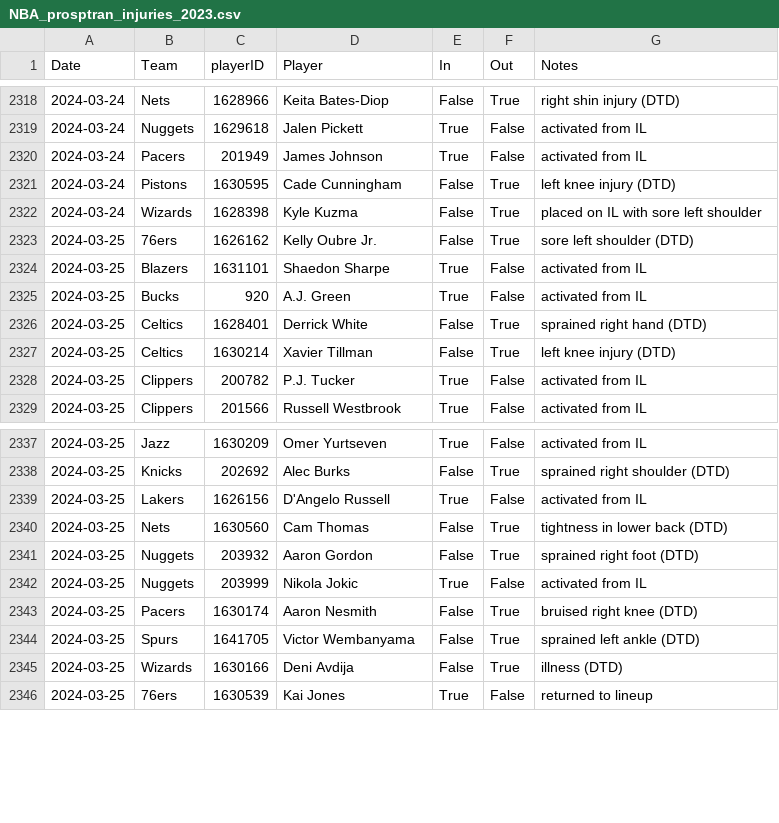
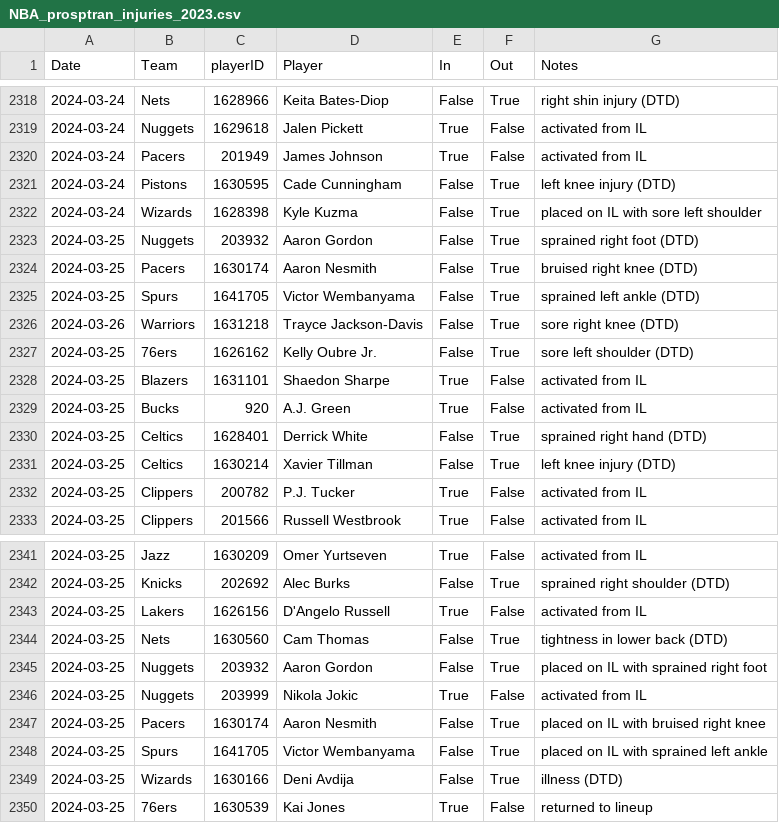
Before and after one commit to sravanpannala/csv, a CSV file: NBA_prosptran_injuries_2023.csv, drawn as a sheet; only a part is shown, gaps mark what is left out; the diff covers the shown part only.

```diff
--- a/NBA_prosptran_injuries_2023.csv
+++ b/NBA_prosptran_injuries_2023.csv
@@ -2322,2 +2322,6 @@ Date,Team,playerID,Player,In,Out,Notes
 2024-03-24,Wizards,1628398,Kyle Kuzma,False,True,placed on IL with sore left shoulder
+2024-03-25,Nuggets,203932,Aaron Gordon,False,True,sprained right foot (DTD)
+2024-03-25,Pacers,1630174,Aaron Nesmith,False,True,bruised right knee (DTD)
+2024-03-25,Spurs,1641705,Victor Wembanyama,False,True,sprained left ankle (DTD)
+2024-03-26,Warriors,1631218,Trayce Jackson-Davis,False,True,sore right knee (DTD)
 2024-03-25,76ers,1626162,Kelly Oubre Jr.,False,True,sore left shoulder (DTD)
@@ -2340,6 +2344,6 @@ Date,Team,playerID,Player,In,Out,Notes
 2024-03-25,Nets,1630560,Cam Thomas,False,True,tightness in lower back (DTD)
-2024-03-25,Nuggets,203932,Aaron Gordon,False,True,sprained right foot (DTD)
+2024-03-25,Nuggets,203932,Aaron Gordon,False,True,placed on IL with sprained right foot
 2024-03-25,Nuggets,203999,Nikola Jokic,True,False,activated from IL
-2024-03-25,Pacers,1630174,Aaron Nesmith,False,True,bruised right knee (DTD)
-2024-03-25,Spurs,1641705,Victor Wembanyama,False,True,sprained left ankle (DTD)
+2024-03-25,Pacers,1630174,Aaron Nesmith,False,True,placed on IL with bruised right knee
+2024-03-25,Spurs,1641705,Victor Wembanyama,False,True,placed on IL with sprained left ankle
 2024-03-25,Wizards,1630166,Deni Avdija,False,True,illness (DTD)
```
Also changed, not shown: 21 added rows and 1 edited cell elsewhere in this file, NBA_Adj_Ratings_2023_2024.csv, NBA_Shot_Quality_V2.csv.
